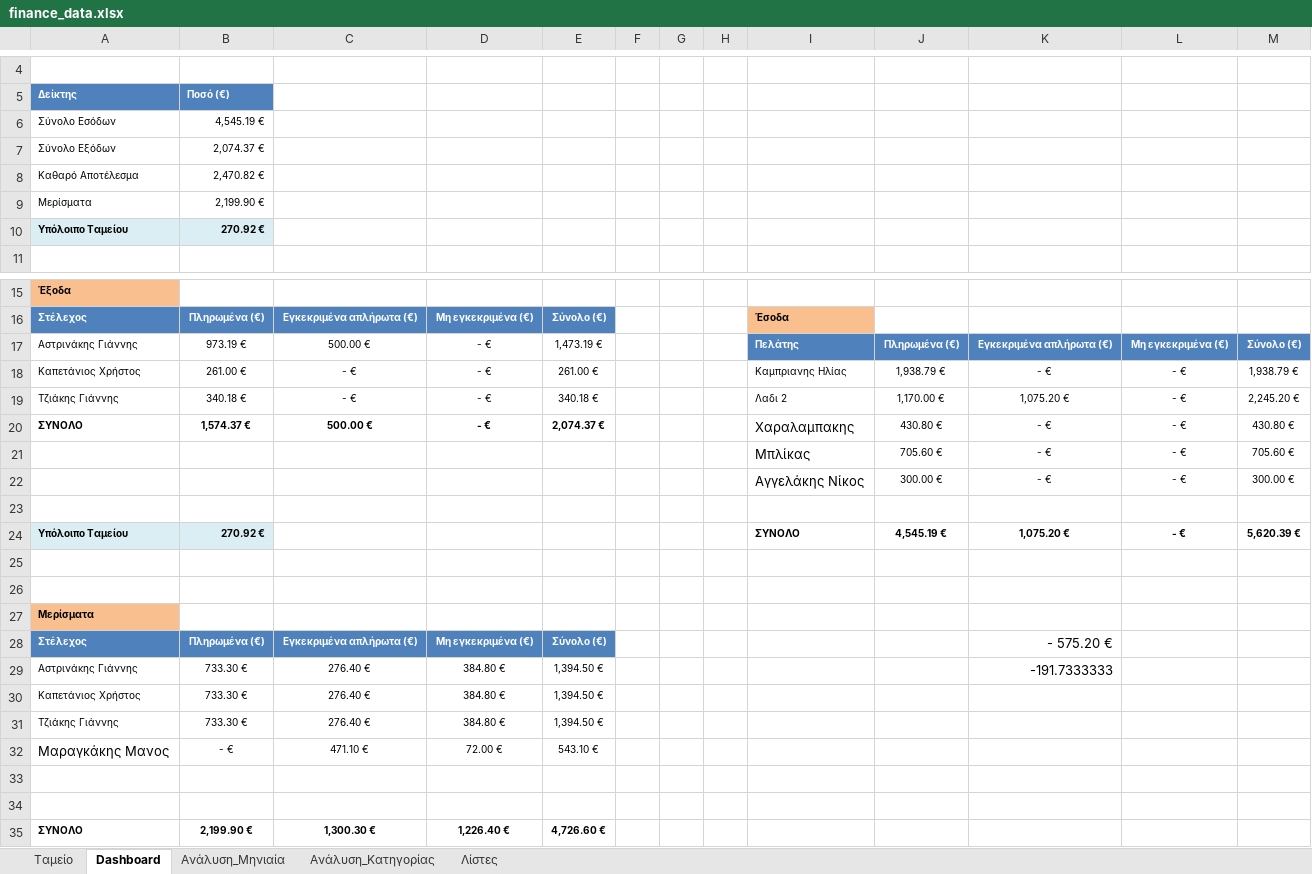
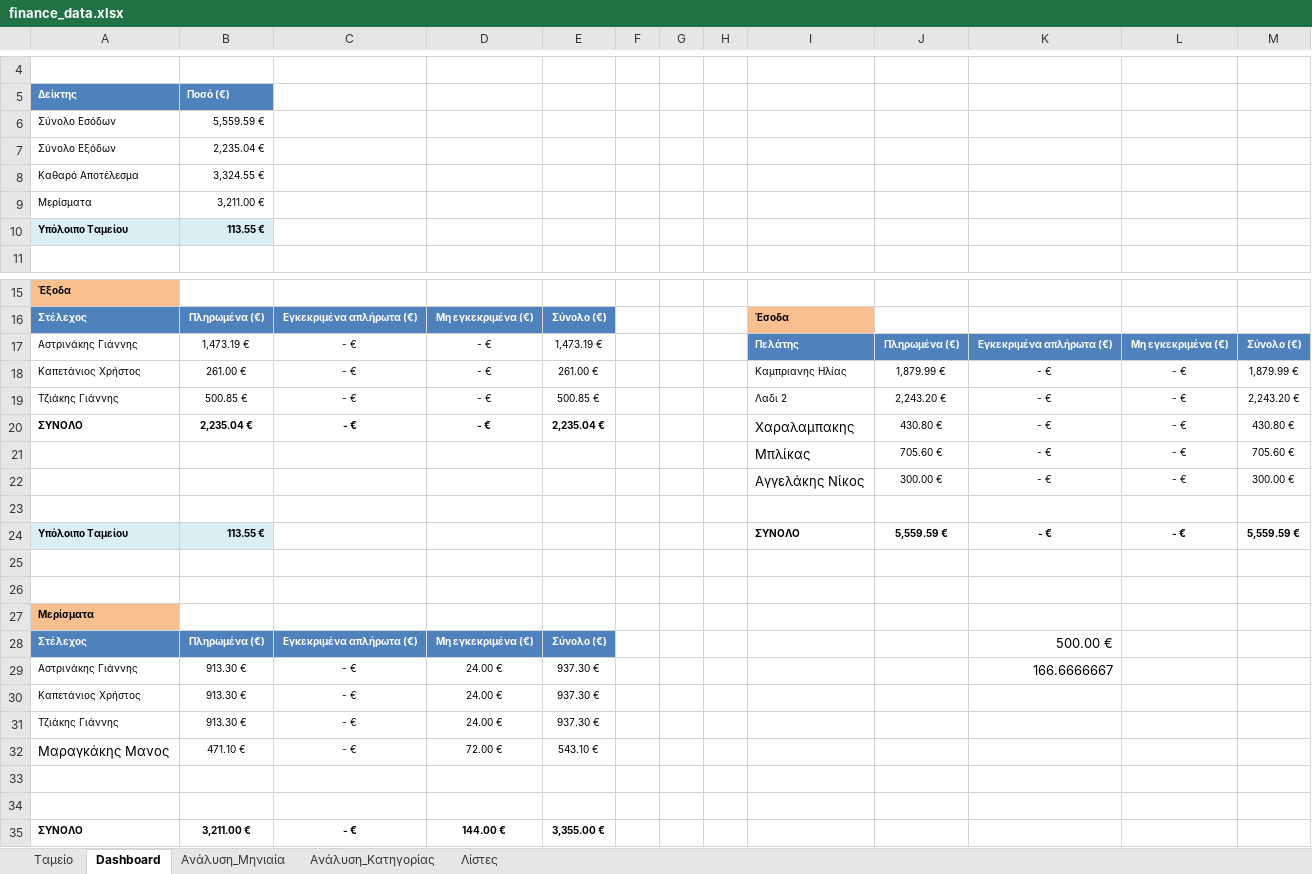
Before and after one commit to ASTRINOOOS76/erp-finance-app, an Excel workbook: finance_data.xlsx, sheet Dashboard, drawn as a sheet; only a part is shown, gaps mark what is left out; values as stored, in another font and other column widths than the file's, no borders; charts and pictures not drawn; removed rows and columns are numbered as before the commit, all else as after; the diff names each change by its address in the sheet, - before the commit and + after, or states it on an @@ line.

```diff
--- a/finance_data.xlsx (sheet Dashboard)
+++ b/finance_data.xlsx (sheet Dashboard)
-B6: 4,545.19 €
+B6: 5,559.59 €
-B7: 2,074.37 €
+B7: 2,235.04 €
-B8: 2,470.82 €
+B8: 3,324.55 €
-B9: 2,199.90 €
+B9: 3,211.00 €
-B10: 270.92 €
+B10: 113.55 €
-B17: 973.19 €
+B17: 1,473.19 €
-C17: 500.00 €
+C17: - €
-J18: 1,938.79 €
+J18: 1,879.99 €
-M18: 1,938.79 €
+M18: 1,879.99 €
-B19: 340.18 €
+B19: 500.85 €
-E19: 340.18 €
+E19: 500.85 €
-J19: 1,170.00 €
+J19: 2,243.20 €
-K19: 1,075.20 €
+K19: - €
-M19: 2,245.20 €
+M19: 2,243.20 €
-B20: 1,574.37 €
+B20: 2,235.04 €
-C20: 500.00 €
+C20: - €
-E20: 2,074.37 €
+E20: 2,235.04 €
-B24: 270.92 €
+B24: 113.55 €
-J24: 4,545.19 €
+J24: 5,559.59 €
-K24: 1,075.20 €
+K24: - €
-M24: 5,620.39 €
+M24: 5,559.59 €
-K28: - 575.20 €
+K28: 500.00 €
-row 29: Αστρινάκης Γιάννης | 733.30 € | 276.40 € | 384.80 € | 1,394.50 € |  |  |  |  |  | -191.7333333
-row 30: Καπετάνιος Χρήστος | 733.30 € | 276.40 € | 384.80 € | 1,394.50 €
-row 31: Τζιάκης Γιάννης | 733.30 € | 276.40 € | 384.80 € | 1,394.50 €
+row 29: Αστρινάκης Γιάννης | 913.30 € | - € | 24.00 € | 937.30 € |  |  |  |  |  | 166.6666667
+row 30: Καπετάνιος Χρήστος | 913.30 € | - € | 24.00 € | 937.30 €
+row 31: Τζιάκης Γιάννης | 913.30 € | - € | 24.00 € | 937.30 €
-B32: - €
+B32: 471.10 €
-C32: 471.10 €
+C32: - €
-row 35: ΣΥΝΟΛΟ | 2,199.90 € | 1,300.30 € | 1,226.40 € | 4,726.60 €
+row 35: ΣΥΝΟΛΟ | 3,211.00 € | - € | 144.00 € | 3,355.00 €
```
Also changed, not shown: sheet Ταμείο, sheet Ανάλυση_Μηνιαία, sheet Ανάλυση_Κατηγορίας, formulas that keep their value.
